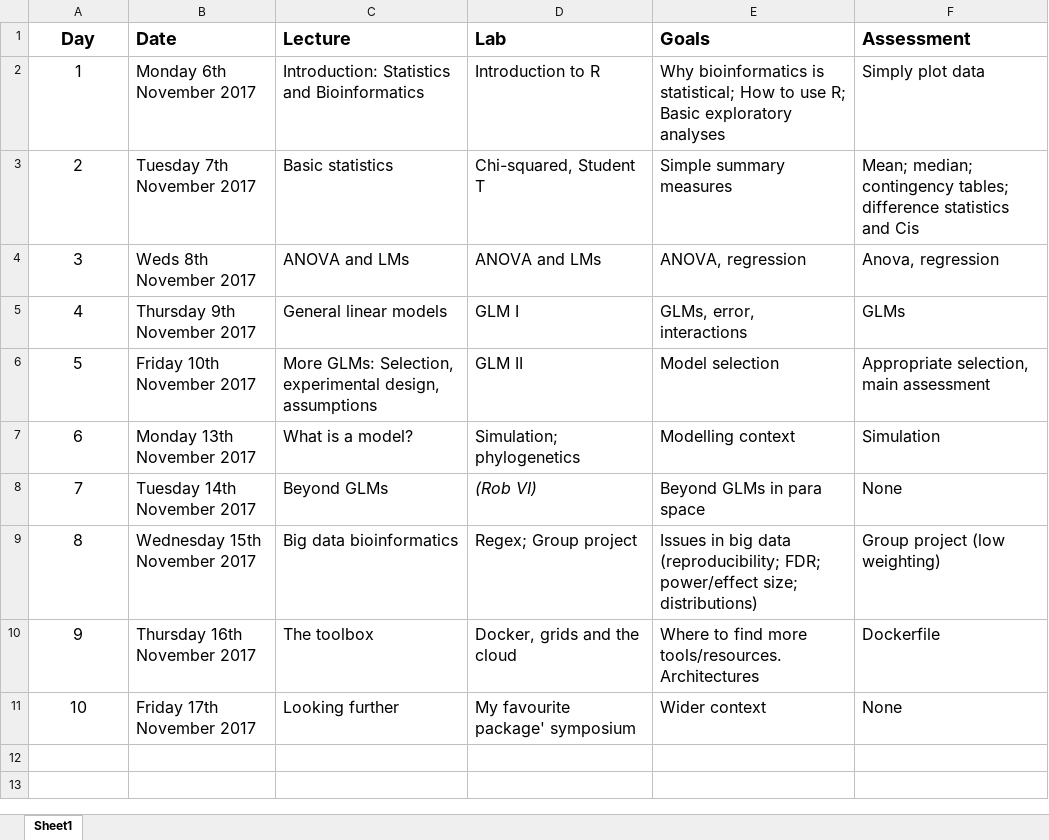
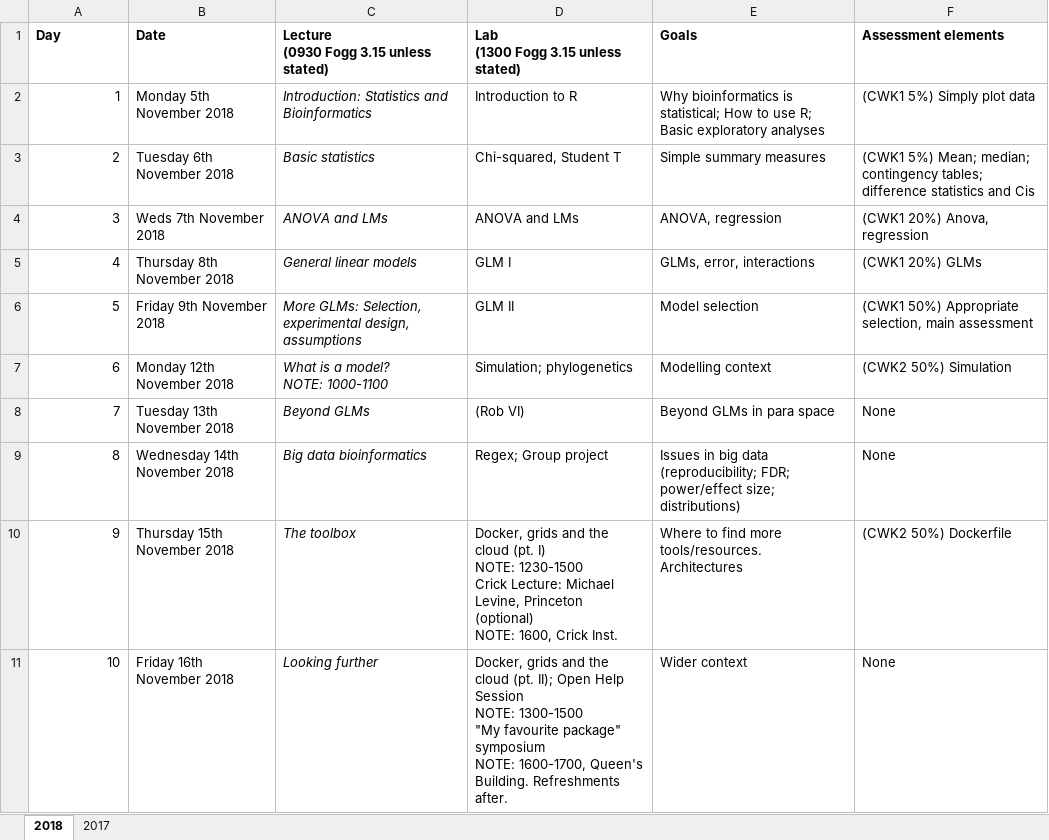
Before and after one commit to lonelyjoeparker/QMUL-MSc-BIO782P-stats-bioinfo, an Excel workbook: course_outline.xlsx, sheet 2018, drawn as a sheet; values as stored, in another font and other column widths than the file's, no borders; ↵ is a line break in a cell; the diff names each change by its address in the sheet, - before the commit and + after, or states it on an @@ line.

```diff
--- a/course_outline.xlsx (sheet 2018)
+++ b/course_outline.xlsx (sheet 2018)
-sheet tab: Sheet1
+sheet tab: 2018
+sheet tab: 2017
@@ A1:F11 text size: smaller @@
-A1 alignment: center
+A1 alignment: left
-C1: Lecture
+C1: Lecture ↵ (0930 Fogg 3.15 unless stated)
-D1: Lab
+D1: Lab ↵ (1300 Fogg 3.15 unless stated)
-F1: Assessment
+F1: Assessment elements
-A2:A11 alignment: center
+A2:A11 alignment: right
-B2 (Date): Monday 6th November 2017
+B2 (Date): Monday 5th November 2018
-C2:C11 italic: off
+C2:C11 italic: on
-F2 (Assessment elements): Simply plot data
+F2 (Assessment elements): (CWK1 5%) Simply plot data
-B3 (Date): Tuesday 7th November 2017
+B3 (Date): Tuesday 6th November 2018
-F3 (Assessment elements): Mean; median;…
+F3 (Assessment elements): (CWK1 5%) Mean; median;…
-B4 (Date): Weds 8th November 2017
+B4 (Date): Weds 7th November 2018
-F4 (Assessment elements): Anova, regression
+F4 (Assessment elements): (CWK1 20%) Anova, regression
-B5 (Date): Thursday 9th November 2017
+B5 (Date): Thursday 8th November 2018
-F5 (Assessment elements): GLMs
+F5 (Assessment elements): (CWK1 20%) GLMs
-B6 (Date): Friday 10th November 2017
+B6 (Date): Friday 9th November 2018
-F6 (Assessment elements): Appropriate selection, main assessment
+F6 (Assessment elements): (CWK1 50%) Appropriate selection, main assessment
-B7 (Date): Monday 13th November 2017
+B7 (Date): Monday 12th November 2018
-C7: What is a model?
+C7: What is a model? ↵ NOTE: 1000-1100
-F7 (Assessment elements): Simulation
+F7 (Assessment elements): (CWK2 50%) Simulation
-B8 (Date): Tuesday 14th November 2017
+B8 (Date): Tuesday 13th November 2018
-D8 italic: on
+D8 italic: off
-B9 (Date): Wednesday 15th November 2017
+B9 (Date): Wednesday 14th November 2018
-F9 (Assessment elements): Group project (low weighting)
+F9 (Assessment elements): None
-B10 (Date): Thursday 16th November 2017
+B10 (Date): Thursday 15th November 2018
-D10: …the cloud
+D10: …the cloud (pt. I) ↵ NOTE: 1230-1500 ↵ Crick Lecture: Michael Levine, Princeton (optional) ↵ NOTE: 1600, Crick Inst.
-F10 (Assessment elements): Dockerfile
+F10 (Assessment elements): (CWK2 50%) Dockerfile
-B11 (Date): Friday 17th November 2017
+B11 (Date): Friday 16th November 2018
-D11: My favourite package' symposium
+D11: Docker, grids and the cloud (pt. II); Open Help Session ↵ NOTE: 1300-1500 ↵ "My favourite package" symposium ↵ NOTE: 1600-1700, Queen's Building. Refreshments after.
```
Also changed, not shown: 3 other files.
